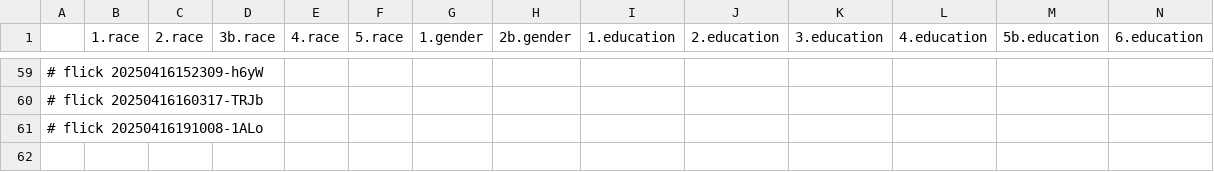
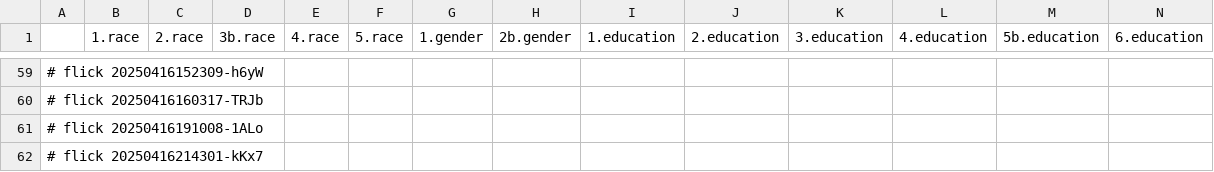
Before and after one commit to abikesa/facade, a CSV file: kitabo/ensi/testbin/test3/assets/csv/mort_var_overall.csv, drawn as a sheet; only a part is shown, gaps mark what is left out; rows hold the shown columns only; the diff names each change by its address in the sheet, - before the commit and + after, or states it on an @@ line.

Commit message:
kitabo/ensi/testbin/test3/assets/csv/mort_var_overall.csv

```diff
--- a/kitabo/ensi/testbin/test3/assets/csv/mort_var_overall.csv
+++ b/kitabo/ensi/testbin/test3/assets/csv/mort_var_overall.csv
+row 62: # flick 20250416214301-kKx7
```
